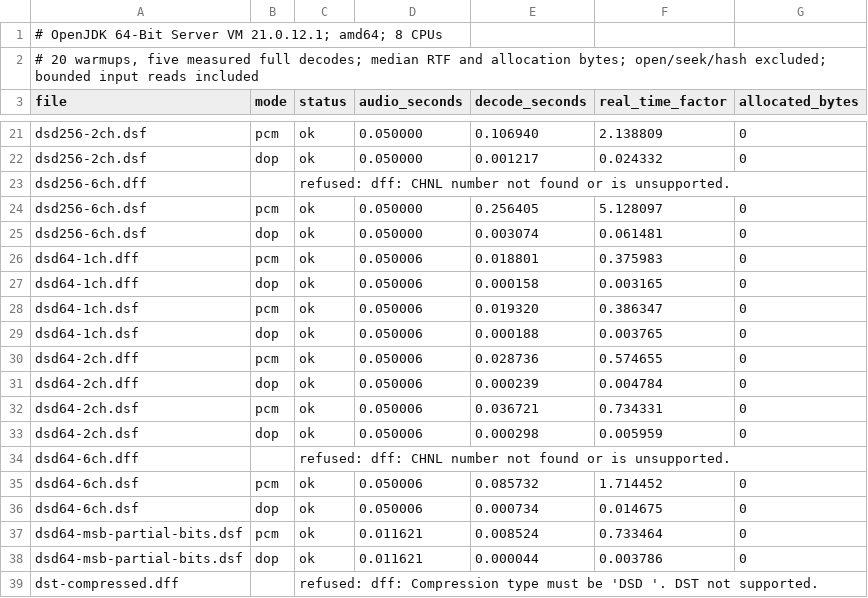
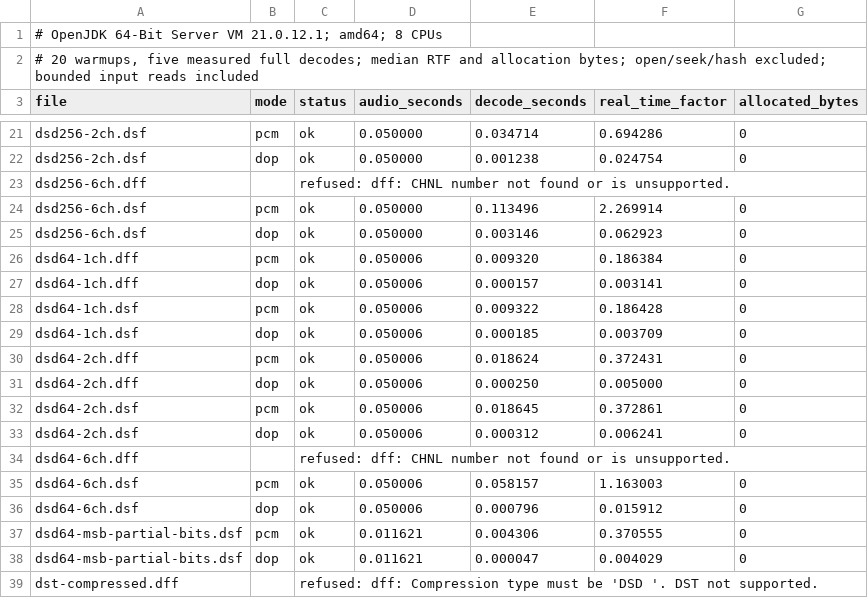
Before and after one commit to AMWolfstein/Sistrum, a TSV file: codecs/benchmarks/dsd.tsv, drawn as a sheet; only a part is shown, gaps mark what is left out; the diff covers the shown part only; the diff names each change by its address in the sheet, - before the commit and + after, or states it on an @@ line.

```diff
--- a/codecs/benchmarks/dsd.tsv
+++ b/codecs/benchmarks/dsd.tsv
-E21 (decode_seconds): 0.106940
+E21 (decode_seconds): 0.034714
-F21 (real_time_factor): 2.138809
+F21 (real_time_factor): 0.694286
-E22 (decode_seconds): 0.001217
+E22 (decode_seconds): 0.001238
-F22 (real_time_factor): 0.024332
+F22 (real_time_factor): 0.024754
-E24 (decode_seconds): 0.256405
+E24 (decode_seconds): 0.113496
-F24 (real_time_factor): 5.128097
+F24 (real_time_factor): 2.269914
-E25 (decode_seconds): 0.003074
+E25 (decode_seconds): 0.003146
-F25 (real_time_factor): 0.061481
+F25 (real_time_factor): 0.062923
-E26 (decode_seconds): 0.018801
+E26 (decode_seconds): 0.009320
-F26 (real_time_factor): 0.375983
+F26 (real_time_factor): 0.186384
-E27 (decode_seconds): 0.000158
+E27 (decode_seconds): 0.000157
-F27 (real_time_factor): 0.003165
+F27 (real_time_factor): 0.003141
-E28 (decode_seconds): 0.019320
+E28 (decode_seconds): 0.009322
-F28 (real_time_factor): 0.386347
+F28 (real_time_factor): 0.186428
-E29 (decode_seconds): 0.000188
+E29 (decode_seconds): 0.000185
-F29 (real_time_factor): 0.003765
+F29 (real_time_factor): 0.003709
-E30 (decode_seconds): 0.028736
+E30 (decode_seconds): 0.018624
-F30 (real_time_factor): 0.574655
+F30 (real_time_factor): 0.372431
-E31 (decode_seconds): 0.000239
+E31 (decode_seconds): 0.000250
-F31 (real_time_factor): 0.004784
+F31 (real_time_factor): 0.005000
-E32 (decode_seconds): 0.036721
+E32 (decode_seconds): 0.018645
-F32 (real_time_factor): 0.734331
+F32 (real_time_factor): 0.372861
-E33 (decode_seconds): 0.000298
+E33 (decode_seconds): 0.000312
-F33 (real_time_factor): 0.005959
+F33 (real_time_factor): 0.006241
-E35 (decode_seconds): 0.085732
+E35 (decode_seconds): 0.058157
-F35 (real_time_factor): 1.714452
+F35 (real_time_factor): 1.163003
-E36 (decode_seconds): 0.000734
+E36 (decode_seconds): 0.000796
-F36 (real_time_factor): 0.014675
+F36 (real_time_factor): 0.015912
-E37 (decode_seconds): 0.008524
+E37 (decode_seconds): 0.004306
-F37 (real_time_factor): 0.733464
+F37 (real_time_factor): 0.370555
-E38 (decode_seconds): 0.000044
+E38 (decode_seconds): 0.000047
-F38 (real_time_factor): 0.003786
+F38 (real_time_factor): 0.004029
```
Also changed, not shown: 32 edited cells elsewhere in this file, 5 other files.
